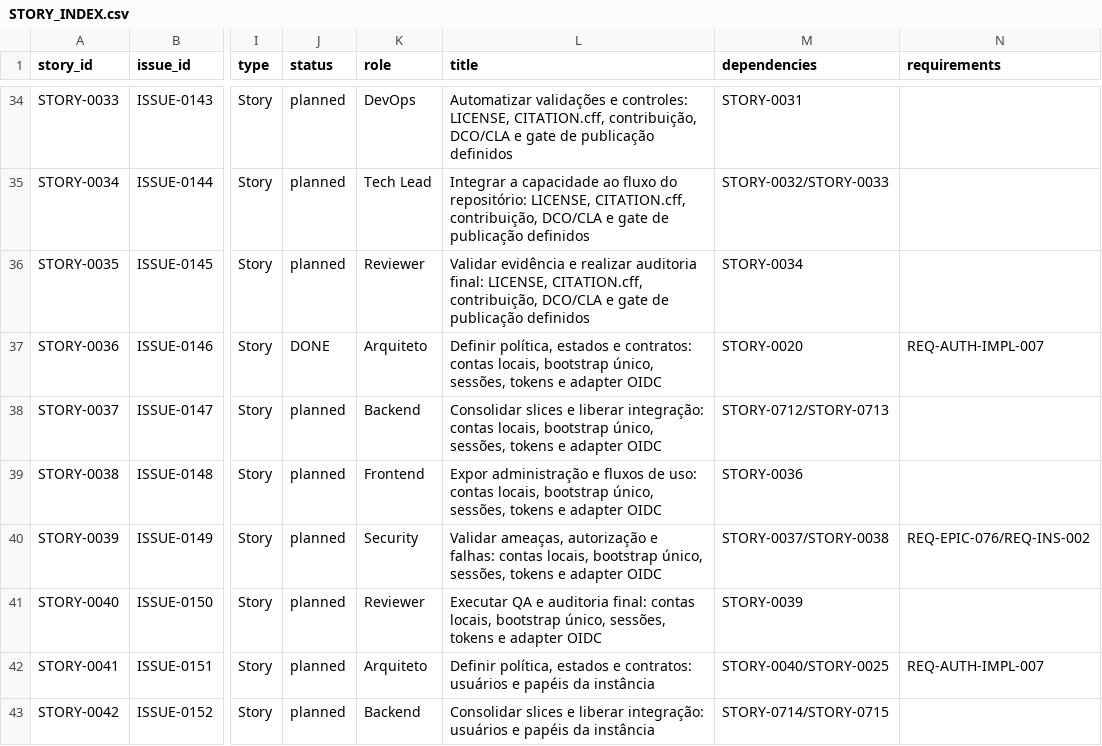
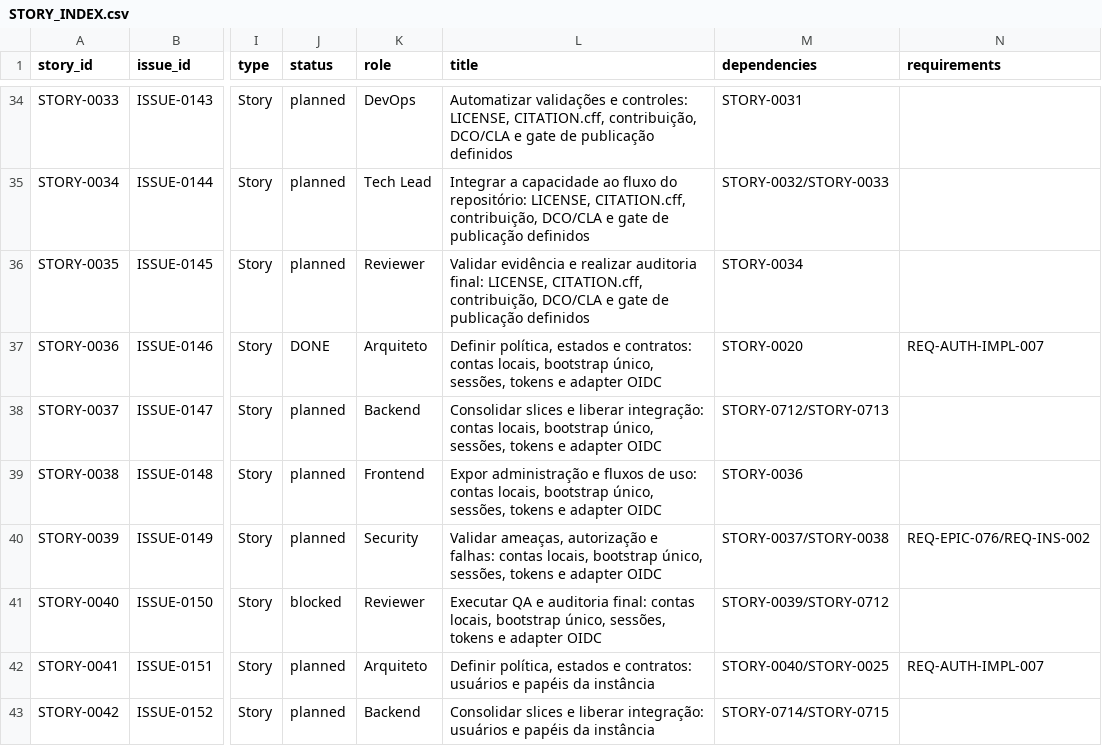
Before and after one commit to raphaelperrut/DSGeorref, a CSV file: docs/06-delivery/STORY_INDEX.csv, drawn as a sheet; only a part is shown, gaps mark what is left out; the diff covers the shown part only; the diff names each change by its address in the sheet, - before the commit and + after, or states it on an @@ line.

```diff
--- a/docs/06-delivery/STORY_INDEX.csv
+++ b/docs/06-delivery/STORY_INDEX.csv
-J41 (status): planned
+J41 (status): blocked
-M41 (dependencies): STORY-0039
+M41 (dependencies): STORY-0039/STORY-0712
```
Also changed, not shown: 1 added row and 2 edited cells elsewhere in this file, docs/06-delivery/ISSUE_INDEX.csv, docs/06-delivery/TRACEABILITY_MATRIX.csv, 14 other files.
